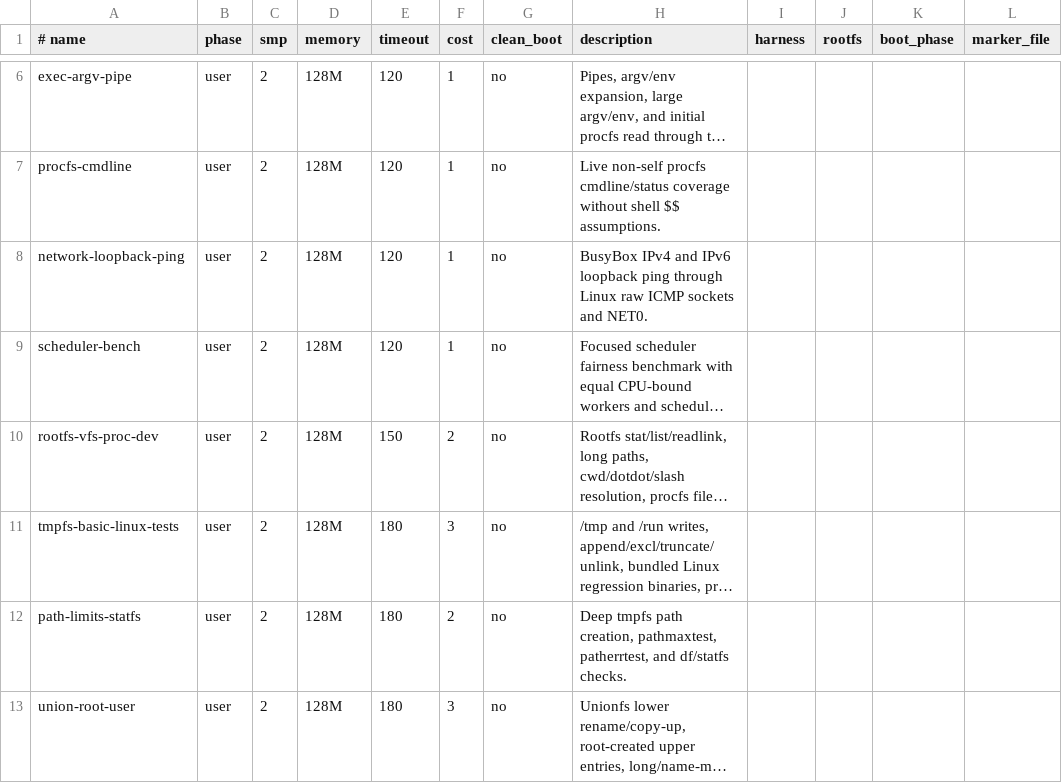
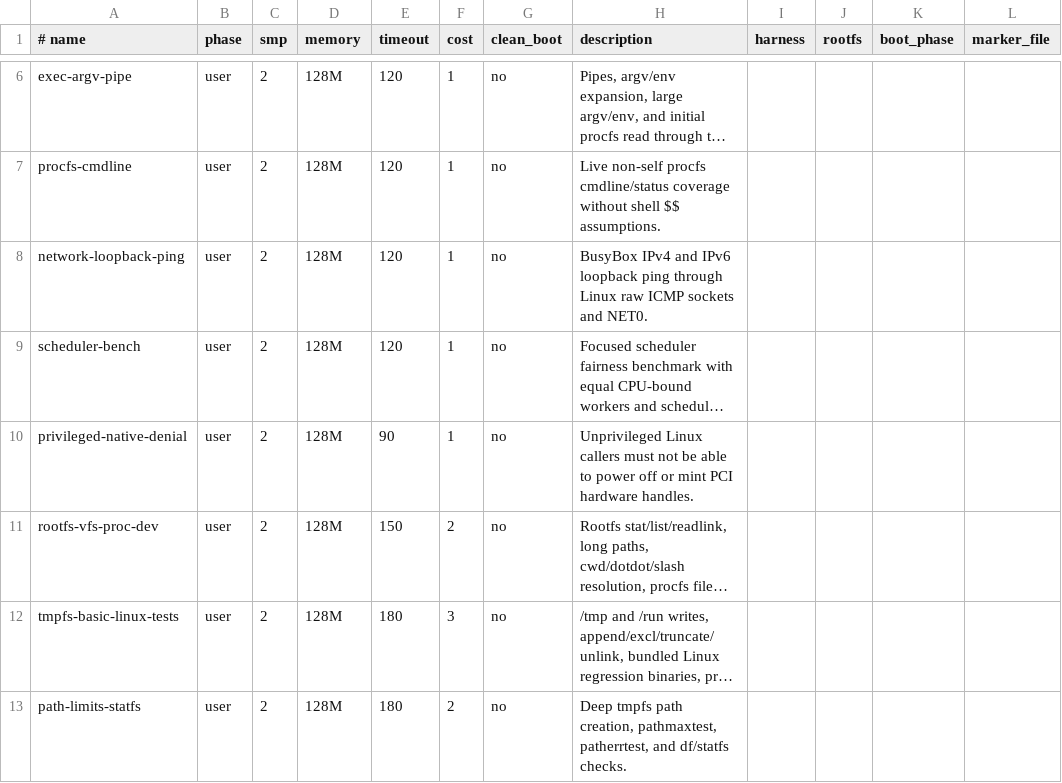
Before and after one commit to kaniini/bunix, a TSV file: tools/shell-shards.tsv, drawn as a sheet; only a part is shown, gaps mark what is left out; the shorter side is filled out with more unchanged rows; long unchanged cells end in …; the diff names each change by its address in the sheet, - before the commit and + after, or states it on an @@ line.

```diff
--- a/tools/shell-shards.tsv
+++ b/tools/shell-shards.tsv
+row 10: privileged-native-denial | user | 2 | 128M | 90 | 1 | no | Unprivileged Linux callers must not be able to power off or mint PCI hardware handles.
```
Also changed, not shown: 15 other files.
